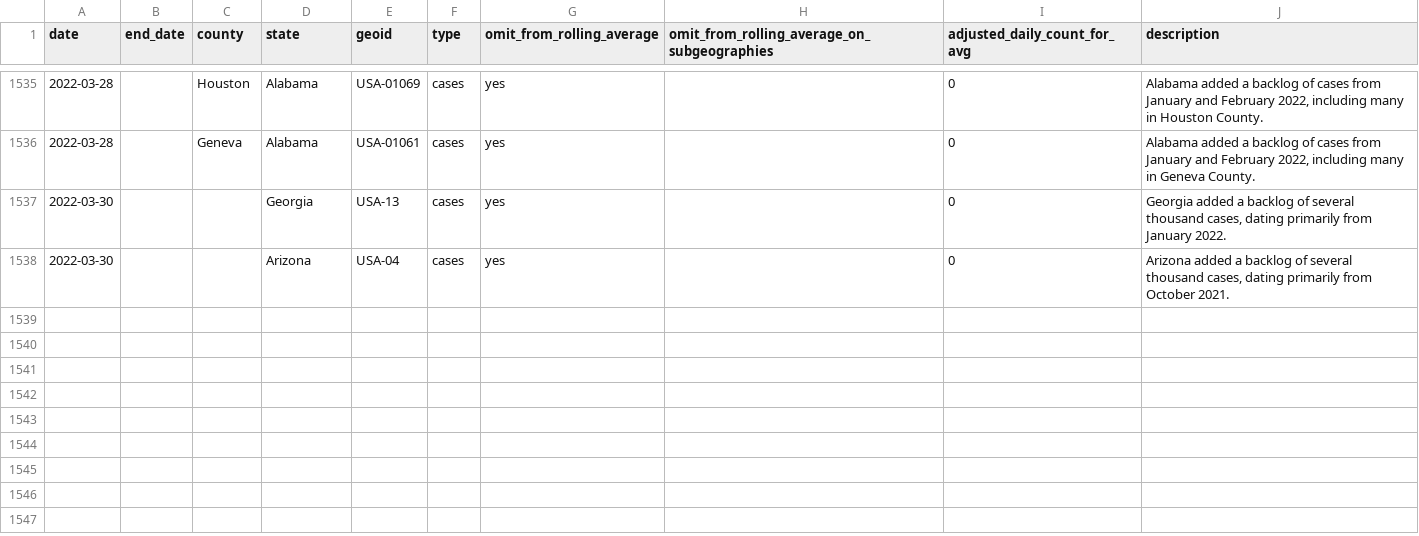
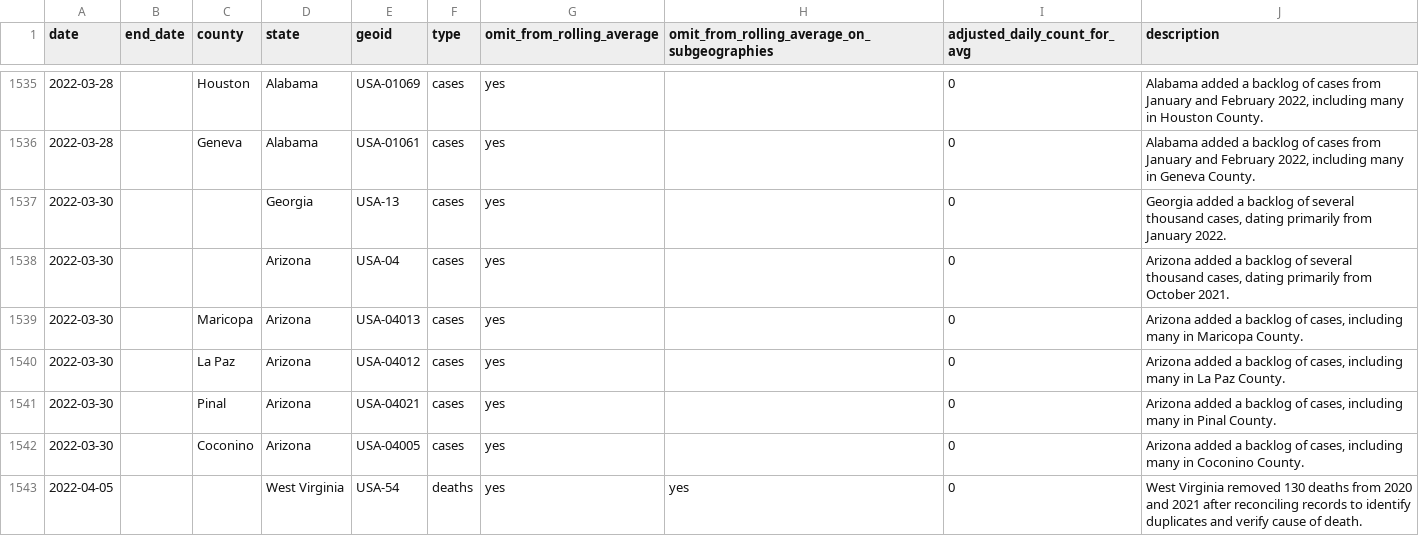
Before and after one commit to nytimes/covid-19-data, a CSV file: rolling-averages/anomalies.csv, drawn as a sheet; only a part is shown, gaps mark what is left out; the diff names each change by its address in the sheet, - before the commit and + after, or states it on an @@ line.

Commit message:
Updating data.

```diff
--- a/rolling-averages/anomalies.csv
+++ b/rolling-averages/anomalies.csv
+row 1539: 2022-03-30 |  | Maricopa | Arizona | USA-04013 | cases | yes |  | 0 | Arizona added a backlog of cases, including many in Maricopa County.
+row 1540: 2022-03-30 |  | La Paz | Arizona | USA-04012 | cases | yes |  | 0 | Arizona added a backlog of cases, including many in La Paz County.
+row 1541: 2022-03-30 |  | Pinal | Arizona | USA-04021 | cases | yes |  | 0 | Arizona added a backlog of cases, including many in Pinal County.
+row 1542: 2022-03-30 |  | Coconino | Arizona | USA-04005 | cases | yes |  | 0 | Arizona added a backlog of cases, including many in Coconino County.
+row 1543: 2022-04-05 |  |  | West Virginia | USA-54 | deaths | yes | yes | 0 | West Virginia removed 130 deaths from 2020 and 2021 after reconciling records to identify duplicates and verify cause of death.
```
Also changed, not shown: live/us-counties.csv, live/us-states.csv, 1 other file.
